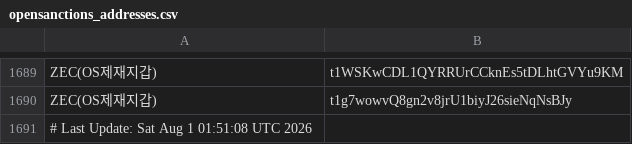
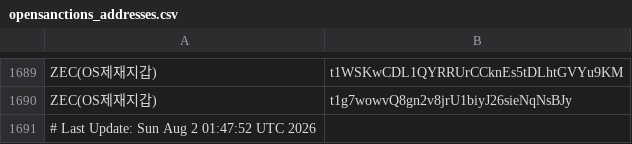
Before and after one commit to kuyongjin/blacklist-wallet-daily-check, a CSV file: opensanctions_addresses.csv, drawn as a sheet; only a part is shown, gaps mark what is left out.

```diff
--- a/opensanctions_addresses.csv
+++ b/opensanctions_addresses.csv
@@ -1690,2 +1690,2 @@ ZEC(OS제재지갑),t1WSKwCDL1QYRRUrCCknEs5tDLhtGVYu9KM
 ZEC(OS제재지갑),t1g7wowvQ8gn2v8jrU1biyJ26sieNqNsBJy
-# Last Update: Sat Aug  1 01:51:08 UTC 2026
+# Last Update: Sun Aug  2 01:47:52 UTC 2026
```
